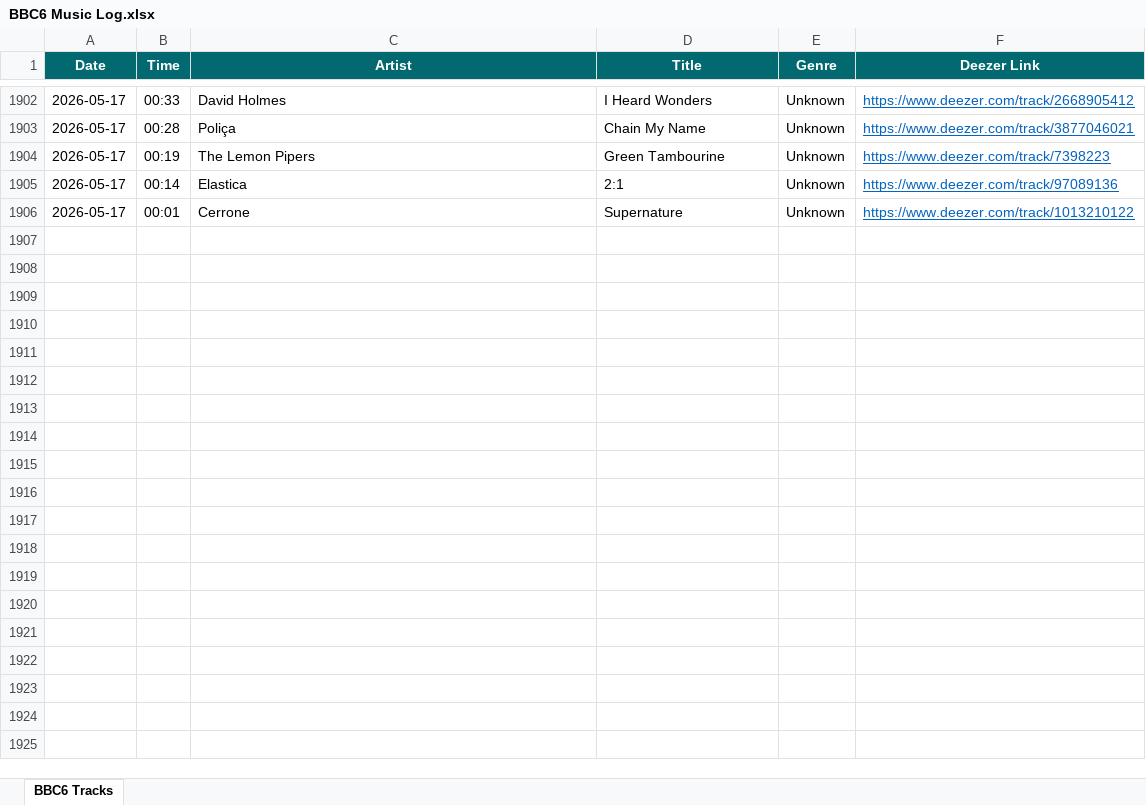
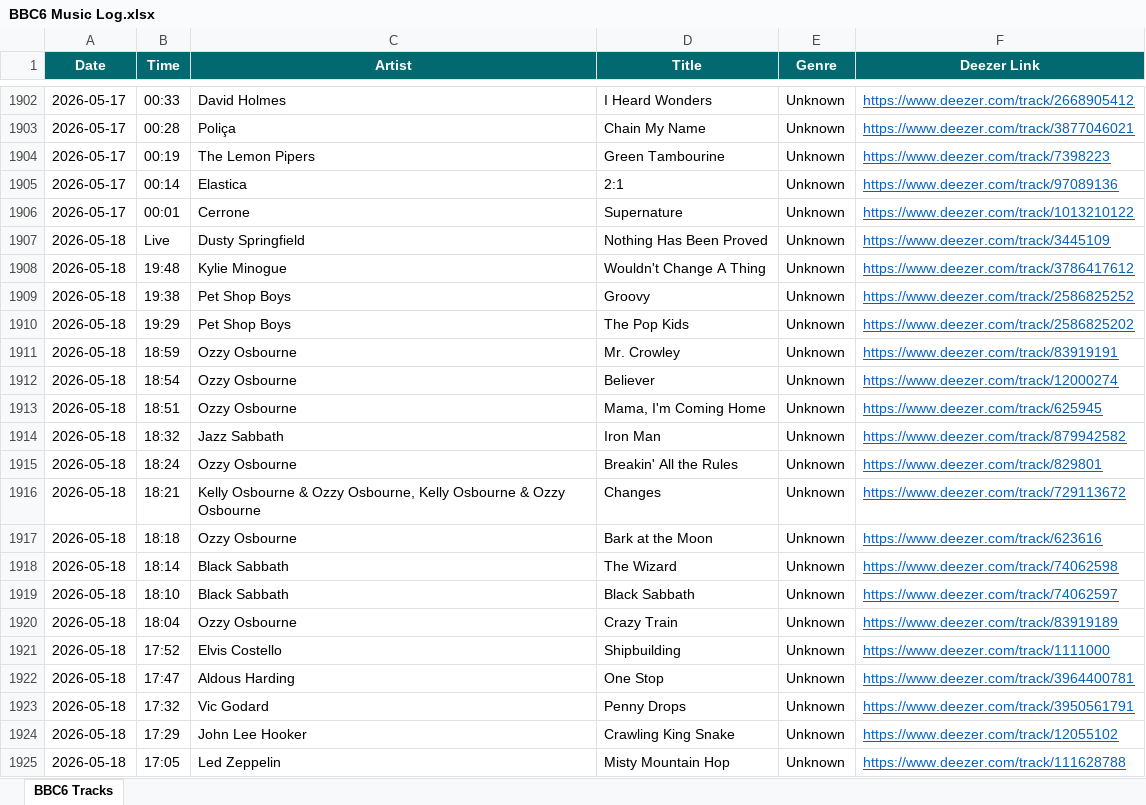
Before and after one commit to loliberri/new-music-scraper, an Excel workbook: output/BBC6 Music Log.xlsx, sheet BBC6 Tracks, drawn as a sheet; only a part is shown, gaps mark what is left out; values as stored, in another font and other column widths than the file's, no borders; the diff covers the shown part only; the diff names each change by its address in the sheet, - before the commit and + after, or states it on an @@ line.

```diff
--- a/output/BBC6 Music Log.xlsx (sheet BBC6 Tracks)
+++ b/output/BBC6 Music Log.xlsx (sheet BBC6 Tracks)
+row 1907: 2026-05-18 | Live | Dusty Springfield | Nothing Has Been Proved | Unknown | https://www.deezer.com/track/3445109
+row 1908: 2026-05-18 | 19:48 | Kylie Minogue | Wouldn't Change A Thing | Unknown | https://www.deezer.com/track/3786417612
+row 1909: 2026-05-18 | 19:38 | Pet Shop Boys | Groovy | Unknown | https://www.deezer.com/track/2586825252
+row 1910: 2026-05-18 | 19:29 | Pet Shop Boys | The Pop Kids | Unknown | https://www.deezer.com/track/2586825202
+row 1911: 2026-05-18 | 18:59 | Ozzy Osbourne | Mr. Crowley | Unknown | https://www.deezer.com/track/83919191
+row 1912: 2026-05-18 | 18:54 | Ozzy Osbourne | Believer | Unknown | https://www.deezer.com/track/12000274
+row 1913: 2026-05-18 | 18:51 | Ozzy Osbourne | Mama, I'm Coming Home | Unknown | https://www.deezer.com/track/625945
+row 1914: 2026-05-18 | 18:32 | Jazz Sabbath | Iron Man | Unknown | https://www.deezer.com/track/879942582
+row 1915: 2026-05-18 | 18:24 | Ozzy Osbourne | Breakin' All the Rules | Unknown | https://www.deezer.com/track/829801
+row 1916: 2026-05-18 | 18:21 | Kelly Osbourne & Ozzy Osbourne, Kelly Osbourne & Ozzy Osbourne | Changes | Unknown | https://www.deezer.com/track/729113672
+row 1917: 2026-05-18 | 18:18 | Ozzy Osbourne | Bark at the Moon | Unknown | https://www.deezer.com/track/623616
+row 1918: 2026-05-18 | 18:14 | Black Sabbath | The Wizard | Unknown | https://www.deezer.com/track/74062598
+row 1919: 2026-05-18 | 18:10 | Black Sabbath | Black Sabbath | Unknown | https://www.deezer.com/track/74062597
+row 1920: 2026-05-18 | 18:04 | Ozzy Osbourne | Crazy Train | Unknown | https://www.deezer.com/track/83919189
+row 1921: 2026-05-18 | 17:52 | Elvis Costello | Shipbuilding | Unknown | https://www.deezer.com/track/1111000
+row 1922: 2026-05-18 | 17:47 | Aldous Harding | One Stop | Unknown | https://www.deezer.com/track/3964400781
+row 1923: 2026-05-18 | 17:32 | Vic Godard | Penny Drops | Unknown | https://www.deezer.com/track/3950561791
+row 1924: 2026-05-18 | 17:29 | John Lee Hooker | Crawling King Snake | Unknown | https://www.deezer.com/track/12055102
+row 1925: 2026-05-18 | 17:05 | Led Zeppelin | Misty Mountain Hop | Unknown | https://www.deezer.com/track/111628788
```
Also changed, not shown: 109 added rows elsewhere in this sheet, 2 other files.
